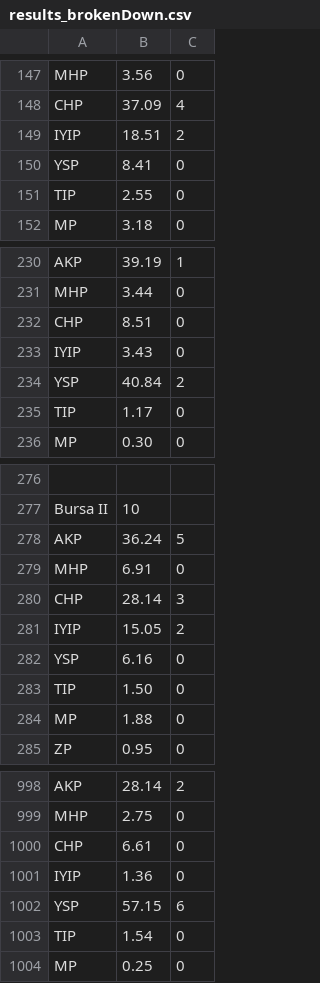
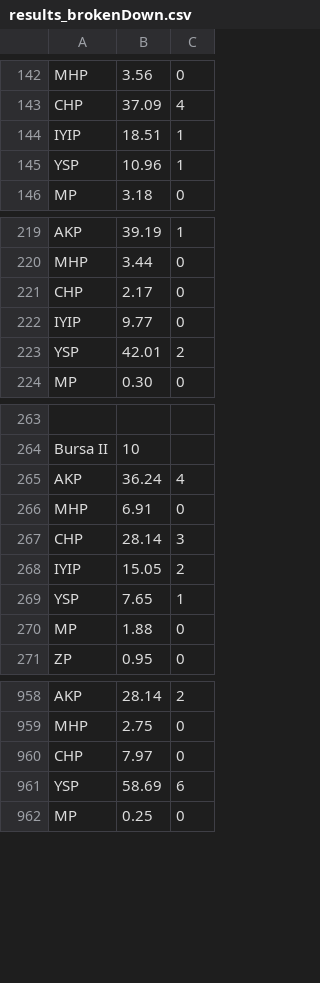
Before and after one commit to alpeersrc/ElectionSimulator, a CSV file: results_brokenDown.csv, drawn as a sheet; only a part is shown, gaps mark what is left out; removed rows and columns are numbered as before the commit, all else as after; the diff covers the shown part only; the diff names each change by its address in the sheet, - before the commit and + after, or states it on an @@ line.

```diff
--- a/results_brokenDown.csv
+++ b/results_brokenDown.csv
-C144: 2
+C144: 1
-B145: 8.41
+B145: 10.96
-C145: 0
+C145: 1
-row 151: TIP | 2.55 | 0
-B221: 8.51
+B221: 2.17
-B222: 3.43
+B222: 9.77
-B223: 40.84
+B223: 42.01
-row 235: TIP | 1.17 | 0
-C265: 5
+C265: 4
-B269: 6.16
+B269: 7.65
-C269: 0
+C269: 1
-row 283: TIP | 1.50 | 0
-B960: 6.61
+B960: 7.97
-row 1001: IYIP | 1.36 | 0
-B961: 57.15
+B961: 58.69
-row 1003: TIP | 1.54 | 0
```
Also changed, not shown: 37 removed rows and 63 edited cells elsewhere in this file, 13 other files.
